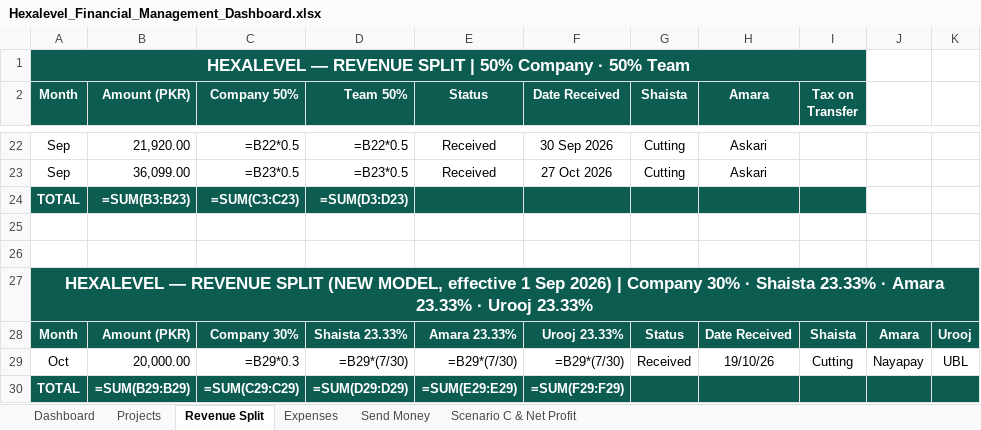
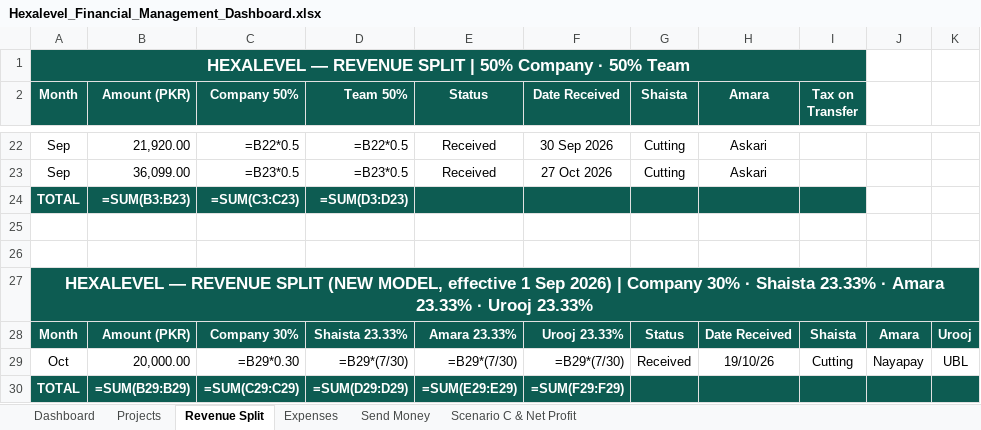
Before and after one commit to amaraupastra-bot/hexalevel-dashboard, an Excel workbook: Hexalevel_Financial_Management_Dashboard.xlsx, sheet Revenue Split, drawn as a sheet; only a part is shown, gaps mark what is left out; values as stored, in another font and other column widths than the file's, no borders; formulas without a stored value are shown as written; the diff names each change by its address in the sheet, - before the commit and + after, or states it on an @@ line.

```diff
--- a/Hexalevel_Financial_Management_Dashboard.xlsx (sheet Revenue Split)
+++ b/Hexalevel_Financial_Management_Dashboard.xlsx (sheet Revenue Split)
-C29 (Company 50%): =B29*0.3
+C29 (Company 50%): =B29*0.30
```
Also changed, not shown: sheet Dashboard, sheet Scenario C & Net Profit, sheet Projects, 2 other files.
